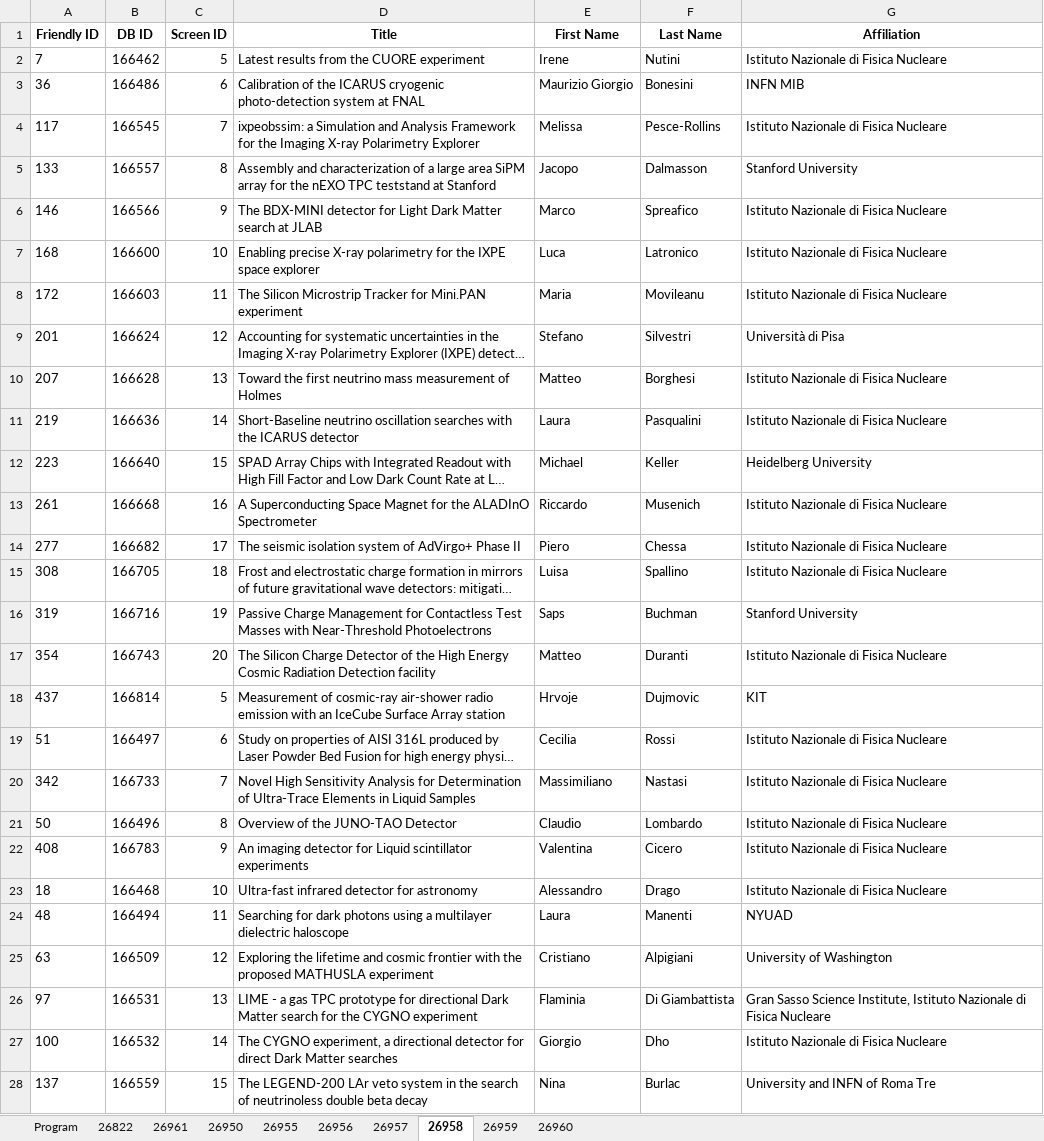
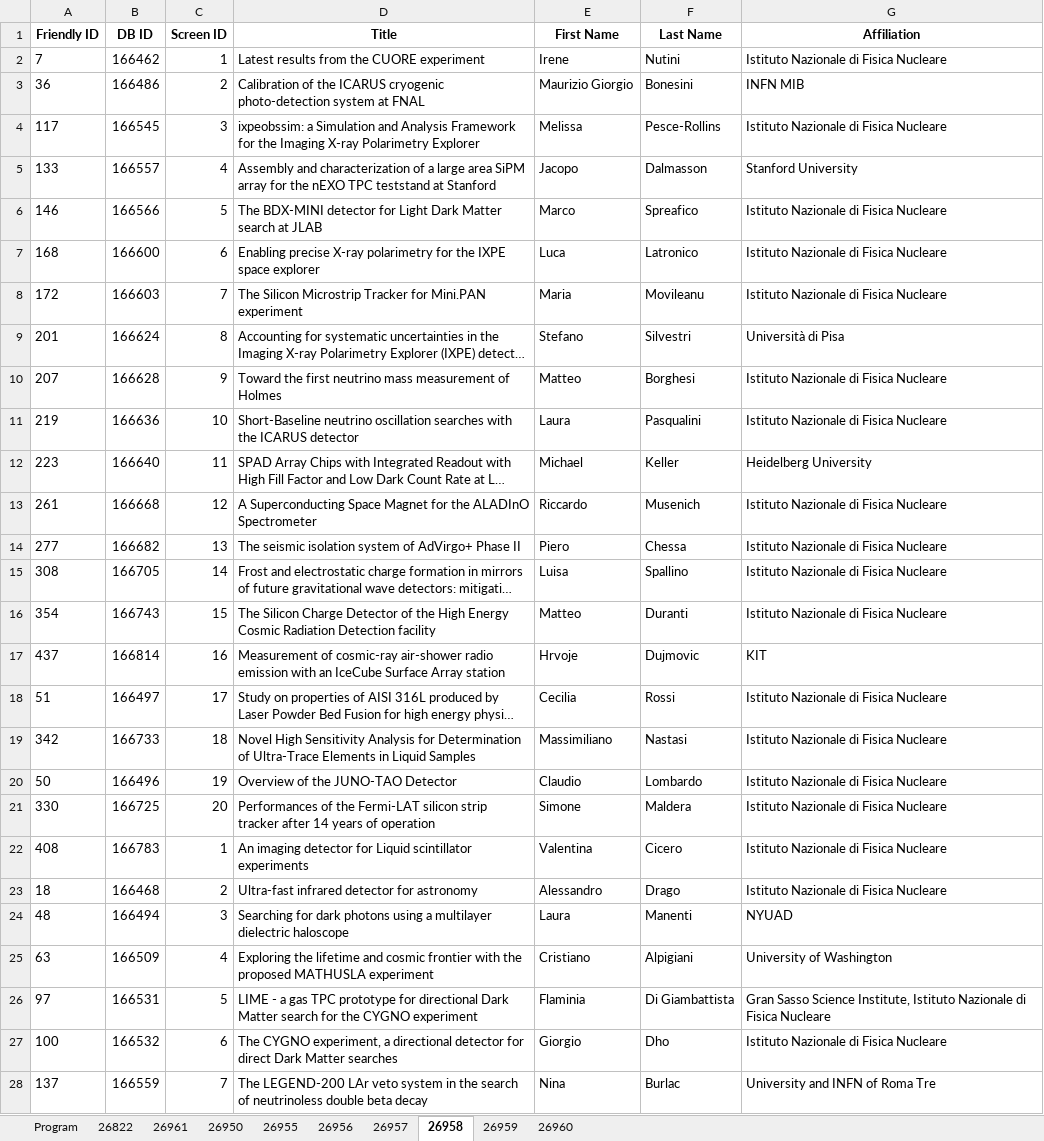
Before and after one commit to lucabaldini/pisameet, an Excel workbook: pm2022/pm2022.xlsx, sheet 26958, drawn as a sheet; only a part is shown; long unchanged cells end in …; values as stored, in another font and other column widths than the file's, no borders; removed rows and columns are numbered as before the commit, all else as after; the diff covers the shown part only; the diff names each change by its address in the sheet, - before the commit and + after, or states it on an @@ line.

```diff
--- a/pm2022/pm2022.xlsx (sheet 26958)
+++ b/pm2022/pm2022.xlsx (sheet 26958)
-C2 (Screen ID): 5
+C2 (Screen ID): 1
-C3 (Screen ID): 6
+C3 (Screen ID): 2
-C4 (Screen ID): 7
+C4 (Screen ID): 3
-C5 (Screen ID): 8
+C5 (Screen ID): 4
-C6 (Screen ID): 9
+C6 (Screen ID): 5
-C7 (Screen ID): 10
+C7 (Screen ID): 6
-C8 (Screen ID): 11
+C8 (Screen ID): 7
-C9 (Screen ID): 12
+C9 (Screen ID): 8
-C10 (Screen ID): 13
+C10 (Screen ID): 9
-C11 (Screen ID): 14
+C11 (Screen ID): 10
-C12 (Screen ID): 15
+C12 (Screen ID): 11
-C13 (Screen ID): 16
+C13 (Screen ID): 12
-C14 (Screen ID): 17
+C14 (Screen ID): 13
-C15 (Screen ID): 18
+C15 (Screen ID): 14
-row 16: 319 | 166716 | 19 | Passive Charge Management for Contactless Test Masses with Near-Threshold Photoelectrons | Saps | Buchman | Stanford University
-C16 (Screen ID): 20
+C16 (Screen ID): 15
-C17 (Screen ID): 5
+C17 (Screen ID): 16
-C18 (Screen ID): 6
+C18 (Screen ID): 17
-C19 (Screen ID): 7
+C19 (Screen ID): 18
-C20 (Screen ID): 8
+C20 (Screen ID): 19
+row 21: 330 | 166725 | 20 | Performances of the Fermi-LAT silicon strip tracker after 14 years of operation | Simone | Maldera | Istituto Nazionale di Fisica Nucleare
-C22 (Screen ID): 9
+C22 (Screen ID): 1
-C23 (Screen ID): 10
+C23 (Screen ID): 2
-C24 (Screen ID): 11
+C24 (Screen ID): 3
-C25 (Screen ID): 12
+C25 (Screen ID): 4
-C26 (Screen ID): 13
+C26 (Screen ID): 5
-C27 (Screen ID): 14
+C27 (Screen ID): 6
-C28 (Screen ID): 15
+C28 (Screen ID): 7
```
Also changed, not shown: 2 added rows, 1 removed row and 16 edited cells elsewhere in this sheet, sheet 26960, sheet 26959, sheet 26950, sheet 26955, sheet 26956, sheet 26822, 3 more sheets, 2 other files.
